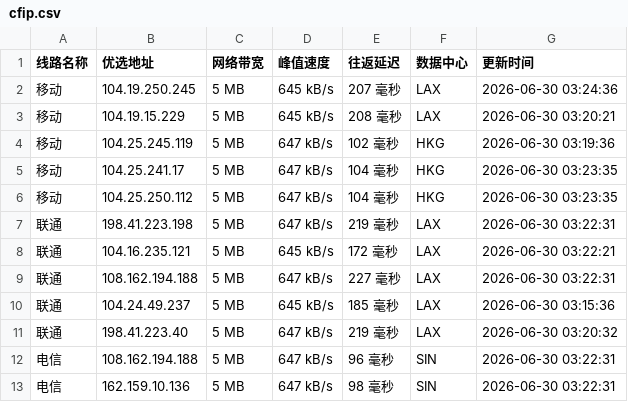
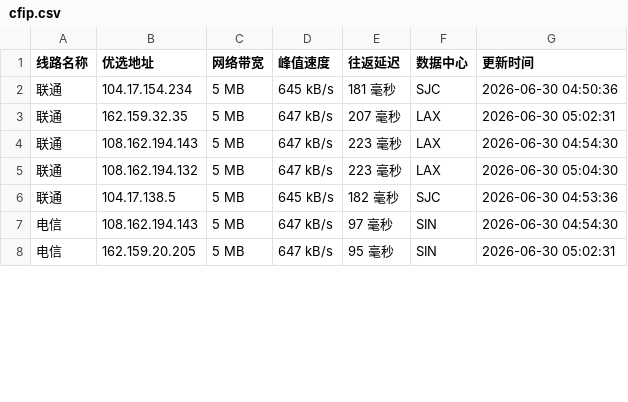
Before and after one commit to 748171997rui-afk/cfipyx, a CSV file: cfip.csv, drawn as a sheet; only a part is shown; the diff covers the shown part only.

```diff
--- a/cfip.csv
+++ b/cfip.csv
@@ -1,13 +1,8 @@
 线路名称,优选地址,网络带宽,峰值速度,往返延迟,数据中心,更新时间
-移动,104.19.250.245,5 MB,645 kB/s,207 毫秒,LAX,2026-06-30 03:24:36
-移动,104.19.15.229,5 MB,645 kB/s,208 毫秒,LAX,2026-06-30 03:20:21
-移动,104.25.245.119,5 MB,647 kB/s,102 毫秒,HKG,2026-06-30 03:19:36
-移动,104.25.241.17,5 MB,647 kB/s,104 毫秒,HKG,2026-06-30 03:23:35
-移动,104.25.250.112,5 MB,647 kB/s,104 毫秒,HKG,2026-06-30 03:23:35
-联通,198.41.223.198,5 MB,647 kB/s,219 毫秒,LAX,2026-06-30 03:22:31
-联通,104.16.235.121,5 MB,645 kB/s,172 毫秒,LAX,2026-06-30 03:22:21
-联通,108.162.194.188,5 MB,647 kB/s,227 毫秒,LAX,2026-06-30 03:22:31
-联通,104.24.49.237,5 MB,645 kB/s,185 毫秒,LAX,2026-06-30 03:15:36
-联通,198.41.223.40,5 MB,647 kB/s,219 毫秒,LAX,2026-06-30 03:20:32
-电信,108.162.194.188,5 MB,647 kB/s,96 毫秒,SIN,2026-06-30 03:22:31
-电信,162.159.10.136,5 MB,647 kB/s,98 毫秒,SIN,2026-06-30 03:22:31
+联通,104.17.154.234,5 MB,645 kB/s,181 毫秒,SJC,2026-06-30 04:50:36
+联通,162.159.32.35,5 MB,647 kB/s,207 毫秒,LAX,2026-06-30 05:02:31
+联通,108.162.194.143,5 MB,647 kB/s,223 毫秒,LAX,2026-06-30 04:54:30
+联通,108.162.194.132,5 MB,647 kB/s,223 毫秒,LAX,2026-06-30 05:04:30
+联通,104.17.138.5,5 MB,645 kB/s,182 毫秒,SJC,2026-06-30 04:53:36
+电信,108.162.194.143,5 MB,647 kB/s,97 毫秒,SIN,2026-06-30 04:54:30
+电信,162.159.20.205,5 MB,647 kB/s,95 毫秒,SIN,2026-06-30 05:02:31
```
Also changed, not shown: 9 edited cells elsewhere in this file, 1 other file.
